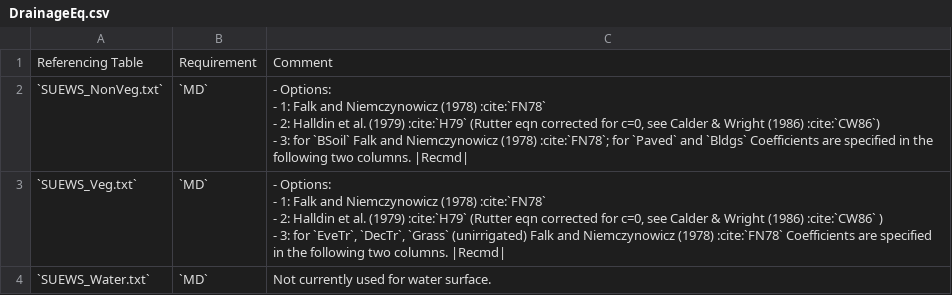
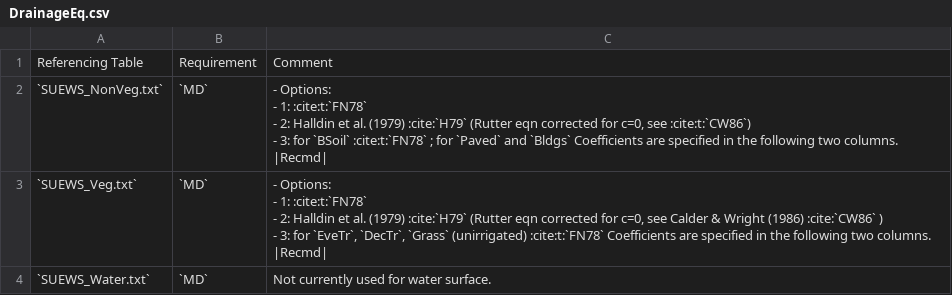
Before and after one commit to sj-mei/SUEWS, a CSV file: docs/source/input_files/SUEWS_SiteInfo/csv-table/DrainageEq.csv, drawn as a sheet.

Commit message:
Issue on page /input_files/SUEWS_SiteInfo/Typical_Values.html Fixes #70

```diff
--- a/docs/source/input_files/SUEWS_SiteInfo/csv-table/DrainageEq.csv
+++ b/docs/source/input_files/SUEWS_SiteInfo/csv-table/DrainageEq.csv
@@ -1,22 +1,22 @@
 "Referencing Table","Requirement","Comment"
-"`SUEWS_NonVeg.txt`","`MD`","
-- Options:
-
-  - 1: Falk and Niemczynowicz (1978) :cite:`FN78`
-
-  - 2: Halldin et al. (1979) :cite:`H79` (Rutter eqn corrected for c=0, see Calder & Wright (1986) :cite:`CW86`)
-
-  - 3: for `BSoil` Falk and Niemczynowicz (1978) :cite:`FN78`; for `Paved` and `Bldgs` Coefficients are specified in the following two columns. |Recmd|
-
-"
-"`SUEWS_Veg.txt`","`MD`","
-- Options:
-
-  - 1: Falk and Niemczynowicz (1978) :cite:`FN78`
-
-  - 2: Halldin et al. (1979) :cite:`H79` (Rutter eqn corrected for c=0, see Calder & Wright (1986) :cite:`CW86` )
-
-  - 3: for `EveTr`, `DecTr`, `Grass` (unirrigated) Falk and Niemczynowicz (1978) :cite:`FN78` Coefficients are specified in the following two columns. |Recmd|
-
-  "
+"`SUEWS_NonVeg.txt`","`MD`","
+- Options:
+
+  - 1: :cite:t:`FN78`
+
+  - 2: Halldin et al. (1979) :cite:`H79` (Rutter eqn corrected for c=0, see :cite:t:`CW86`)
+
+  - 3: for `BSoil` :cite:t:`FN78` ; for `Paved` and `Bldgs` Coefficients are specified in the following two columns. |Recmd|
+
+"
+"`SUEWS_Veg.txt`","`MD`","
+- Options:
+
+  - 1: :cite:t:`FN78`
+
+  - 2: Halldin et al. (1979) :cite:`H79` (Rutter eqn corrected for c=0, see Calder & Wright (1986) :cite:`CW86` )
+
+  - 3: for `EveTr`, `DecTr`, `Grass` (unirrigated) :cite:t:`FN78`  Coefficients are specified in the following two columns. |Recmd|
+
+  "
 "`SUEWS_Water.txt`","`MD`","Not currently used for water surface."
```
Also changed, not shown: 10 other files.
